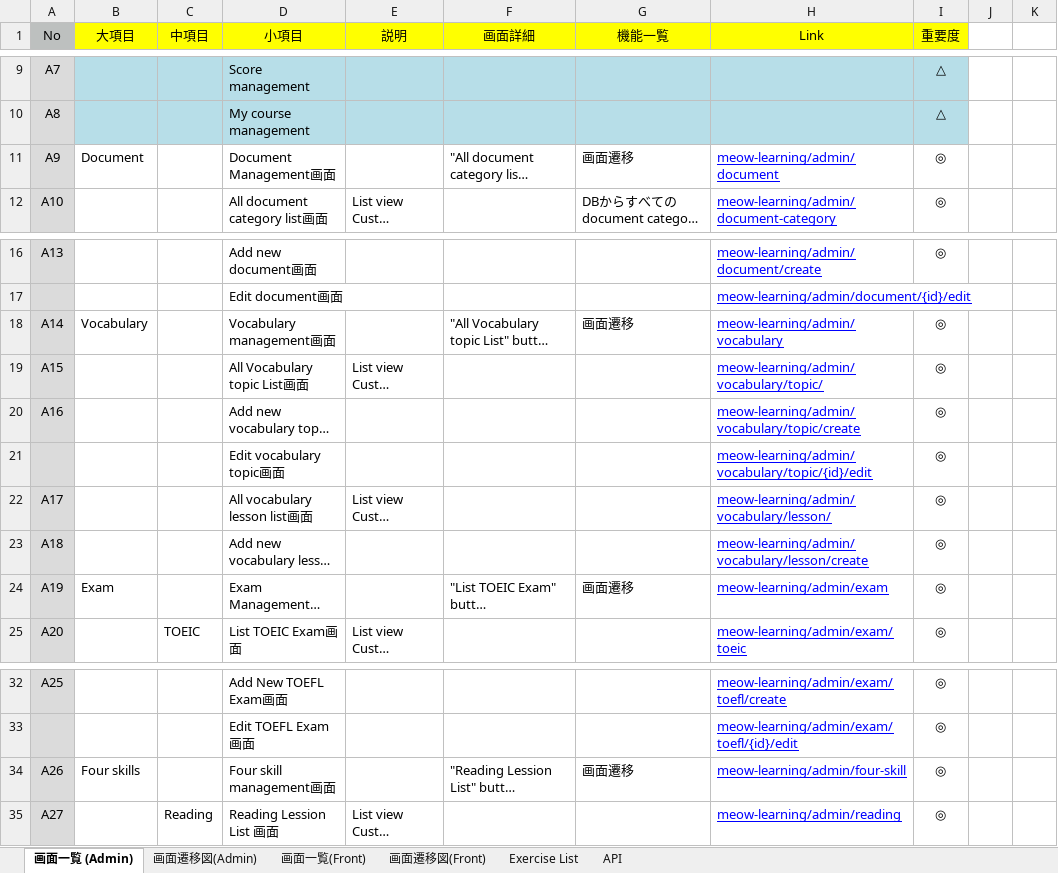
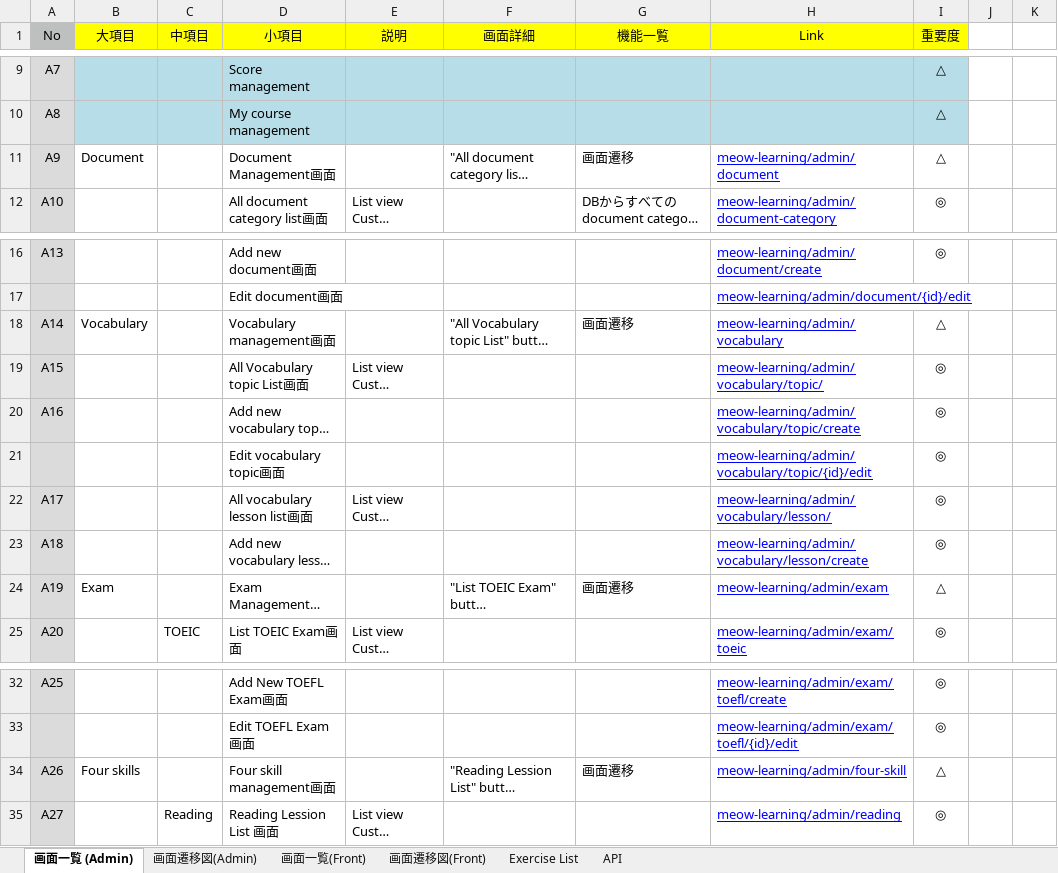
Before and after one commit to hongnhungtran/meow-learning, an Excel workbook: documentation/要件定義.xlsx, sheet 画面一覧 (Admin), drawn as a sheet; only a part is shown, gaps mark what is left out; long unchanged cells end in …; values as stored, in another font and other column widths than the file's, no borders; the diff names each change by its address in the sheet, - before the commit and + after, or states it on an @@ line.

```diff
--- a/documentation/要件定義.xlsx (sheet 画面一覧 (Admin))
+++ b/documentation/要件定義.xlsx (sheet 画面一覧 (Admin))
-I11 (重要度): ◎
+I11 (重要度): △
-I18 (重要度): ◎
+I18 (重要度): △
-I24 (重要度): ◎
+I24 (重要度): △
-I34 (重要度): ◎
+I34 (重要度): △
```
Also changed, not shown: 7 other files.
